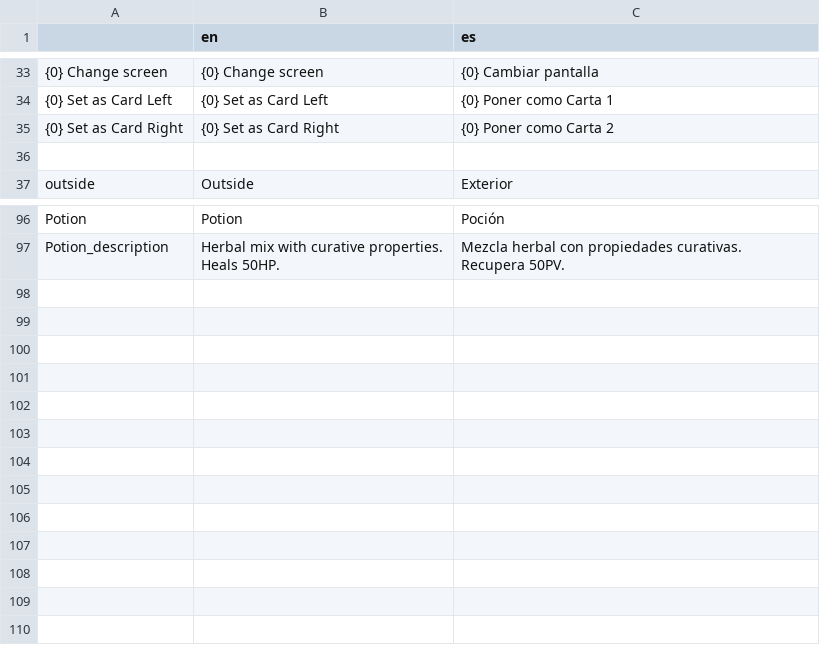
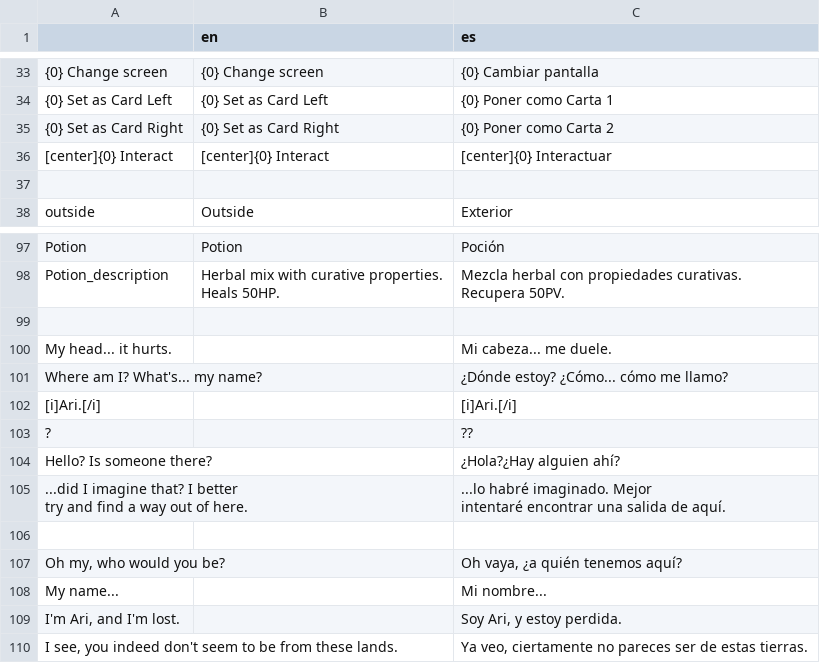
Before and after one commit to orochii/LostSavior, a CSV file: Data/Language/LS Lang - Sheet1.csv, drawn as a sheet; only a part is shown, gaps mark what is left out; ↵ is a line break in a cell; the diff names each change by its address in the sheet, - before the commit and + after, or states it on an @@ line.

```diff
--- a/Data/Language/LS Lang - Sheet1.csv
+++ b/Data/Language/LS Lang - Sheet1.csv
+row 36: [center]{0} Interact | [center]{0} Interact | [center]{0} Interactuar
+row 99: (empty)
+row 100: My head... it hurts. |  | Mi cabeza... me duele.
+row 101: Where am I? What's... my name? |  | ¿Dónde estoy? ¿Cómo... cómo me llamo?
+row 102: [i]Ari.[/i] |  | [i]Ari.[/i]
+row 103: ? |  | ??
+row 104: Hello? Is someone there? |  | ¿Hola?¿Hay alguien ahí?
+row 105: ...did I imagine that? I better ↵ try and find a way out of here. |  | ...lo habré imaginado. Mejor ↵ intentaré encontrar una salida de aquí.
+row 106: (empty)
+row 107: Oh my, who would you be? |  | Oh vaya, ¿a quién tenemos aquí?
+row 108: My name... |  | Mi nombre...
+row 109: I'm Ari, and I'm lost. |  | Soy Ari, y estoy perdida.
+row 110: I see, you indeed don't seem to be from these lands. |  | Ya veo, ciertamente no pareces ser de estas tierras.
```
Also changed, not shown: 50 other files.
